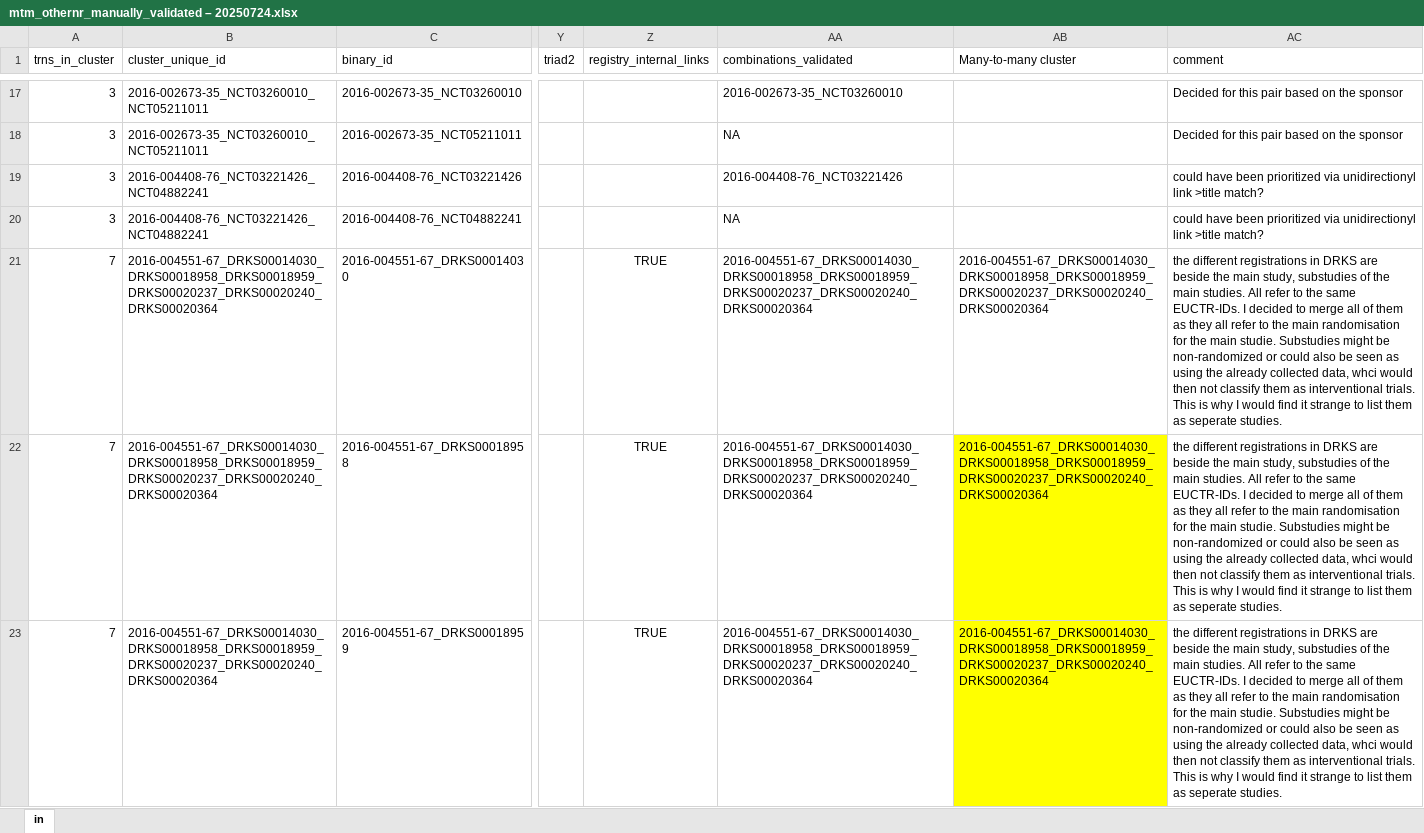
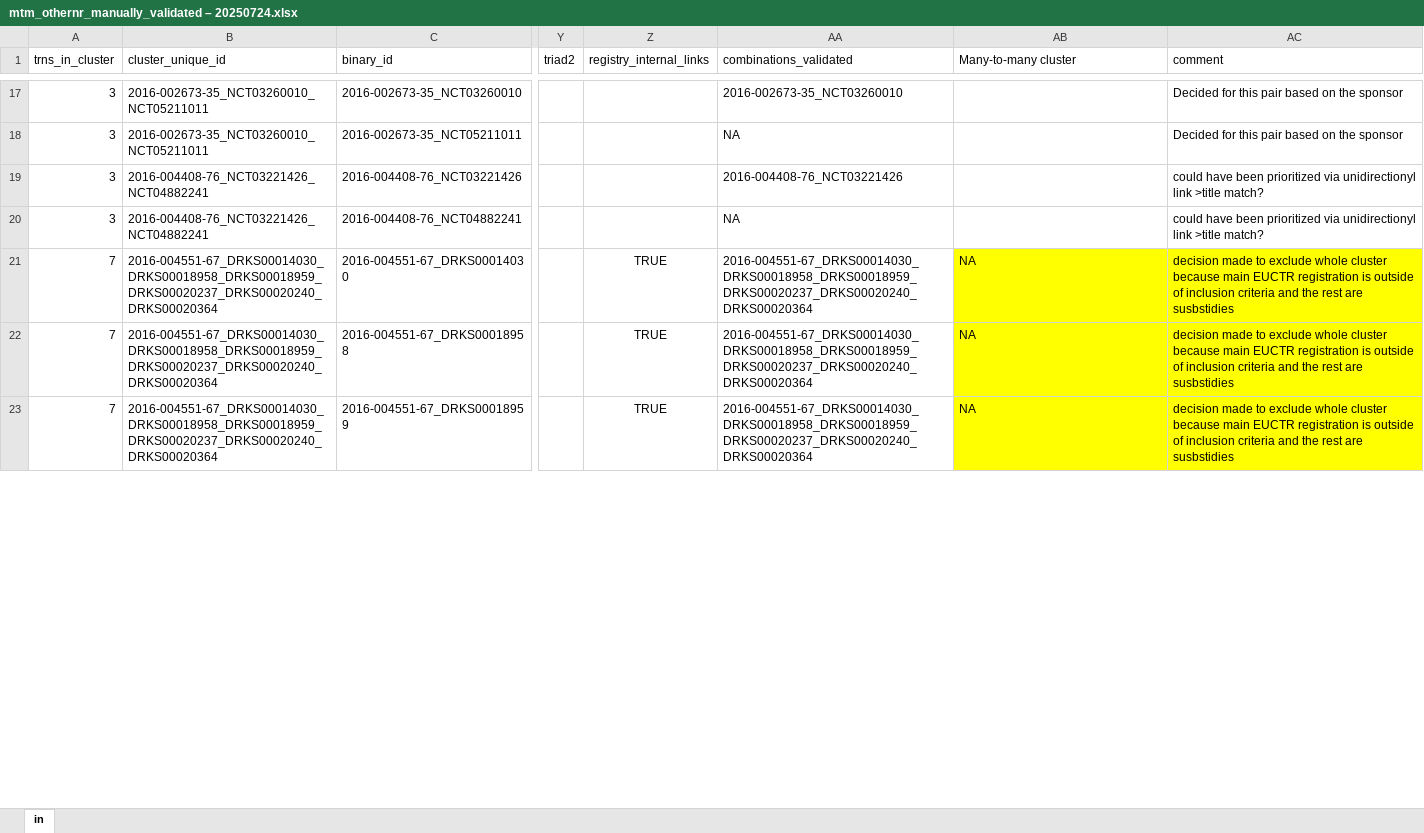
Before and after one commit to quest-bih/ctt-umc-update, an Excel workbook: data/processed/validations/mtm_othernr_manually_validated – 20250724.xlsx, sheet in, drawn as a sheet; only a part is shown, gaps mark what is left out; values as stored, in another font and other column widths than the file's, no borders; table styles not drawn; the diff covers the shown part only; the diff names each change by its address in the sheet, - before the commit and + after, or states it on an @@ line.

Commit message:
export inclusion and inclusion criteria before filtering

```diff
--- a/data/processed/validations/mtm_othernr_manually_validated – 20250724.xlsx (sheet in)
+++ b/data/processed/validations/mtm_othernr_manually_validated – 20250724.xlsx (sheet in)
-AB21:AB23 (Many-to-many cluster): 2016-004551-67_DRKS00014030_DRKS00018958_DRKS00018959_DRKS00020237_DRKS00020240_DRKS00020364
+AB21:AB23 (Many-to-many cluster): NA
-AB21:AC21 fill: none
+AB21:AC21 fill: #FFFF00
-AC21:AC23 (comment): the different registrations in DRKS are beside the main study, substudies of the main studies. All refer to the same EUCTR-IDs. I decided to merge all of them as they all refer to the main randomisation for the main studie. Substudies might be non-randomized or could also be seen as using the already collected data, whci would then not classify them as interventional trials. This is why I would find it strange to list them as seperate studies.
+AC21:AC23 (comment): decision made to exclude whole cluster because main EUCTR registration is outside of inclusion criteria and the rest are susbstidies
-AC22:AC23 fill: none
+AC22:AC23 fill: #FFFF00
```
Also changed, not shown: 6 edited cells and cell formats elsewhere in this sheet, 4 other files.
